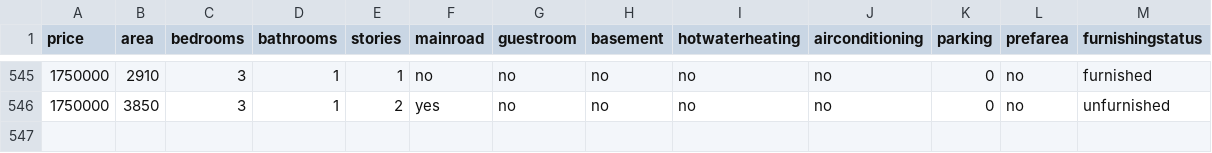
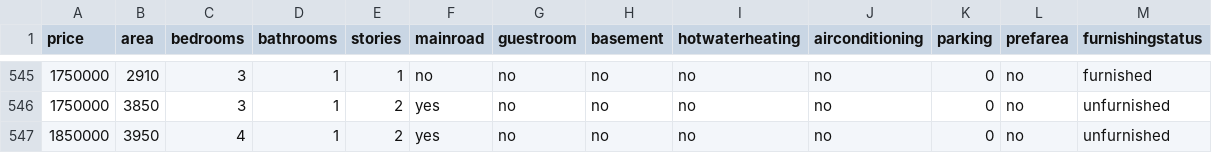
Before and after one commit to praxitelisk/HousePriceAnalyzer, a CSV file: WinFormsApp3/Housing.csv, drawn as a sheet; only a part is shown, gaps mark what is left out; the diff names each change by its address in the sheet, - before the commit and + after, or states it on an @@ line.

Commit message:
Editing csv file.

```diff
--- a/WinFormsApp3/Housing.csv
+++ b/WinFormsApp3/Housing.csv
+row 547: 1850000 | 3950 | 4 | 1 | 2 | yes | no | no | no | no | 0 | no | unfurnished
```
